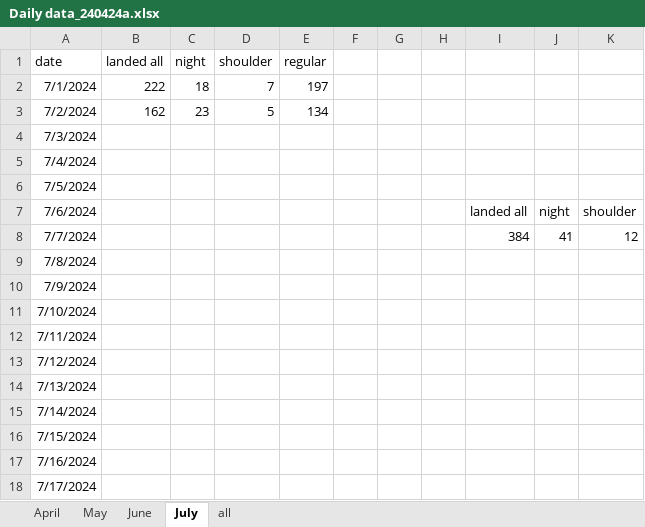
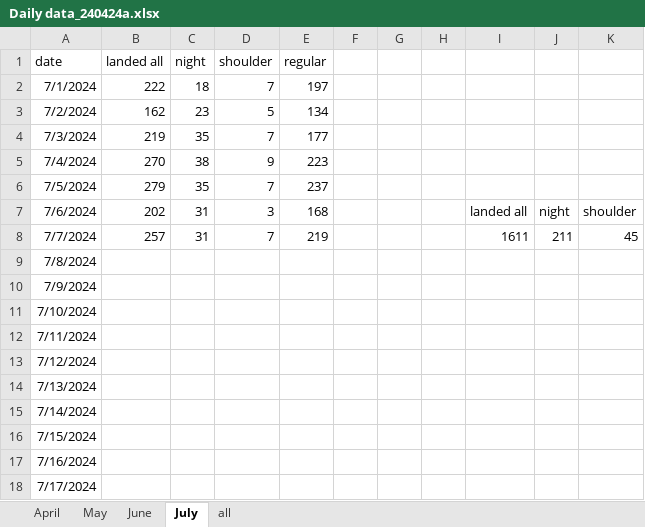
Before and after one commit to stillawake17/FlightViz, an Excel workbook: Daily data_240424a.xlsx, sheet July, drawn as a sheet; values as stored, in another font and other column widths than the file's, no borders; the diff names each change by its address in the sheet, - before the commit and + after, or states it on an @@ line.

Commit message:
to July 7

```diff
--- a/Daily data_240424a.xlsx (sheet July)
+++ b/Daily data_240424a.xlsx (sheet July)
-B4 (landed all): (empty)
+B4 (landed all): 219
-C4 (night): (empty)
+C4 (night): 35
-D4 (shoulder): (empty)
+D4 (shoulder): 7
-E4 (regular): (empty)
+E4 (regular): 177
-B5 (landed all): (empty)
+B5 (landed all): 270
-C5 (night): (empty)
+C5 (night): 38
-D5 (shoulder): (empty)
+D5 (shoulder): 9
-E5 (regular): (empty)
+E5 (regular): 223
-B6 (landed all): (empty)
+B6 (landed all): 279
-C6 (night): (empty)
+C6 (night): 35
-D6 (shoulder): (empty)
+D6 (shoulder): 7
-E6 (regular): (empty)
+E6 (regular): 237
-B7 (landed all): (empty)
+B7 (landed all): 202
-C7:C8 (night): (empty)
+C7:C8 (night): 31
-D7 (shoulder): (empty)
+D7 (shoulder): 3
-E7 (regular): (empty)
+E7 (regular): 168
-B8 (landed all): (empty)
+B8 (landed all): 257
-D8 (shoulder): (empty)
+D8 (shoulder): 7
-E8 (regular): (empty)
+E8 (regular): 219
-I8: 384
+I8: 1611
-J8: 41
+J8: 211
-K8: 12
+K8: 45
```
Also changed, not shown: 29 other files.
